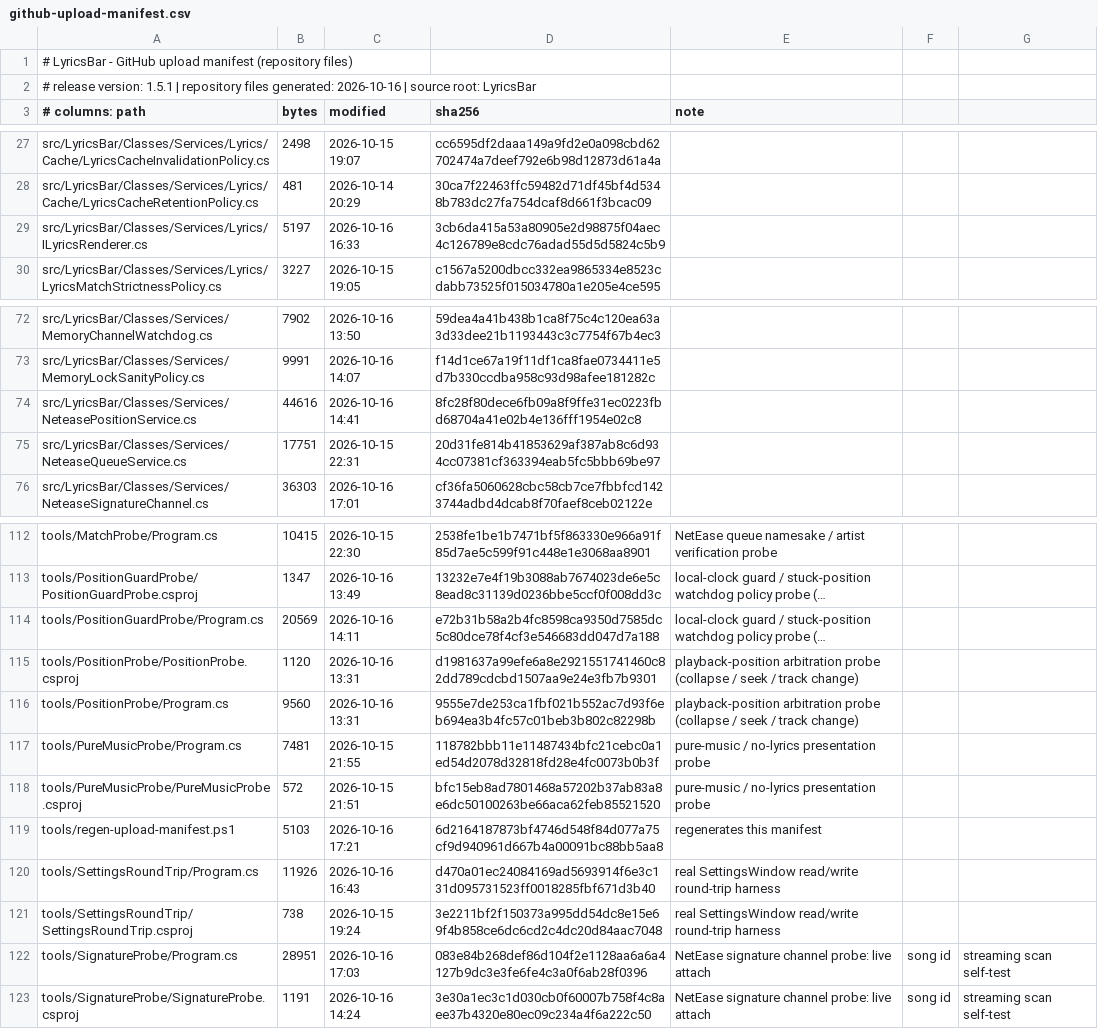
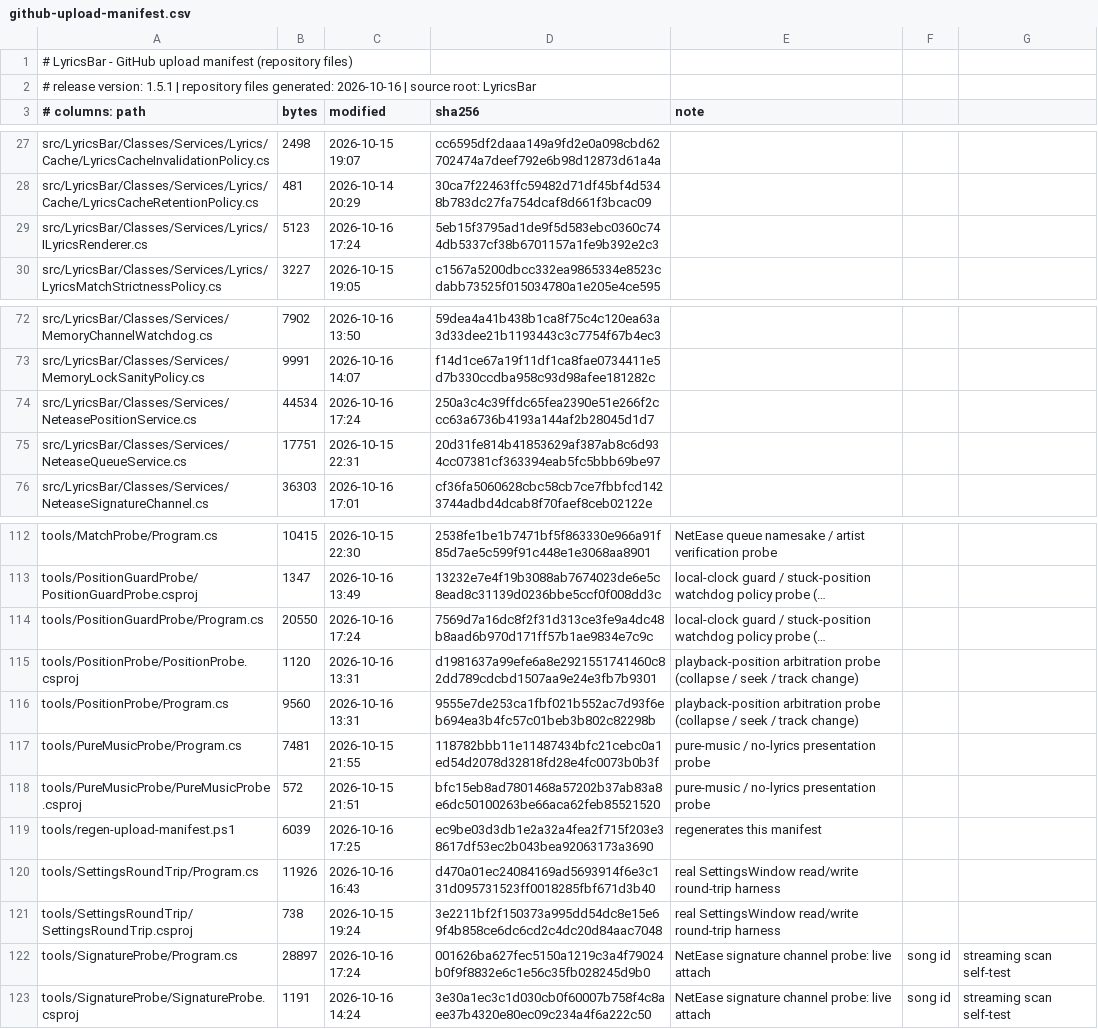
Before and after one commit to me1nky1225/LyricsBar, a CSV file: docs/github-upload-manifest.csv, drawn as a sheet; only a part is shown, gaps mark what is left out; long unchanged cells end in …; the diff names each change by its address in the sheet, - before the commit and + after, or states it on an @@ line.

Commit message:
chore: drop internal-note references from the mirrored sources
The dev tree keeps notes that are deliberately not part of this archive
(HANDOFF-NETEASE-SYNC.md, RENDERER-REWRITE.md, the maintainer checklist), so
the comments that pointed at them read as broken references here. Reworded to
keep the technical point without naming a file that does not exist:

- src/LyricsBar/Classes/Services/NeteasePositionService.cs (2 comments)
- src/LyricsBar/Classes/Services/Lyrics/ILyricsRenderer.cs (2 comments)
- tools/PositionGuardProbe/Program.cs (2 comments)
- tools/SignatureProbe/Program.cs (2 comments)
- tools/regen-upload-manifest.ps1 (header note)

Also recorded the convention in the manifest script, and taught it to skip
bin/obj so a local build cannot leak build output into the manifest.

Verified: dotnet build -c Release -> 0 warnings, 0 errors; PositionGuardProbe
RESULT: PASS (SignatureProbe skips when NetEase Cloud Music is not running);
node docs/_mdcheck.js . -> checked 6 markdown files, 0 problem(s); manifest
regenerated -> 120 rows, no bin/obj paths.

```diff
--- a/docs/github-upload-manifest.csv
+++ b/docs/github-upload-manifest.csv
-B29 (bytes): 5197
+B29 (bytes): 5123
-C29 (modified): 2026-10-16 16:33
+C29 (modified): 2026-10-16 17:24
-D29 (sha256): 3cb6da415a53a80905e2d98875f04aec4c126789e8cdc76adad55d5d5824c5b9
+D29 (sha256): 5eb15f3795ad1de9f5d583ebc0360c744db5337cf38b6701157a1fe9b392e2c3
-B74 (bytes): 44616
+B74 (bytes): 44534
-C74 (modified): 2026-10-16 14:41
+C74 (modified): 2026-10-16 17:24
-D74 (sha256): 8fc28f80dece6fb09a8f9ffe31ec0223fbd68704a41e02b4e136fff1954e02c8
+D74 (sha256): 250a3c4c39ffdc65fea2390e51e266f2ccc63a6736b4193a144af2b28045d1d7
-B114 (bytes): 20569
+B114 (bytes): 20550
-C114 (modified): 2026-10-16 14:11
+C114 (modified): 2026-10-16 17:24
-D114 (sha256): e72b31b58a2b4fc8598ca9350d7585dc5c80dce78f4cf3e546683dd047d7a188
+D114 (sha256): 7569d7a16dc8f2f31d313ce3fe9a4dc48b8aad6b970d171ff57b1ae9834e7c9c
-B119 (bytes): 5103
+B119 (bytes): 6039
-C119 (modified): 2026-10-16 17:21
+C119 (modified): 2026-10-16 17:25
-D119 (sha256): 6d2164187873bf4746d548f84d077a75cf9d940961d667b4a00091bc88bb5aa8
+D119 (sha256): ec9be03d3db1e2a32a4fea2f715f203e38617df53ec2b043bea92063173a3690
-B122 (bytes): 28951
+B122 (bytes): 28897
-C122 (modified): 2026-10-16 17:03
+C122 (modified): 2026-10-16 17:24
-D122 (sha256): 083e84b268def86d104f2e1128aa6a6a4127b9dc3e3fe6fe4c3a0f6ab28f0396
+D122 (sha256): 001626ba627fec5150a1219c3a4f79024b0f9f8832e6c1e56c35fb028245d9b0
```
Also changed, not shown: 5 other files.
